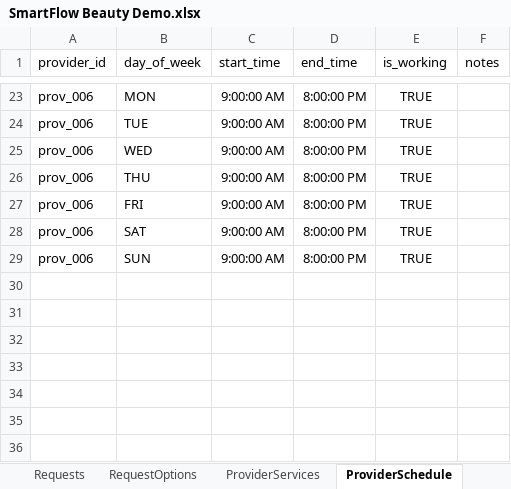
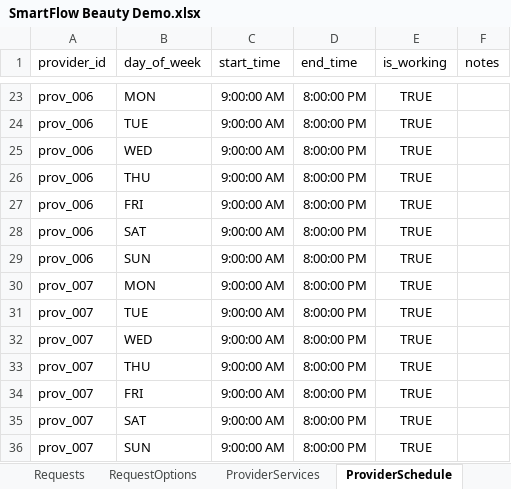
Before and after one commit to SergeyTsiganovskiy/smartflow-mvp, an Excel workbook: Docs/SmartFlow Beauty Demo.xlsx, sheet ProviderSchedule, drawn as a sheet; only a part is shown, gaps mark what is left out; values as stored, in another font and other column widths than the file's, no borders; charts and pictures not drawn; the diff names each change by its address in the sheet, - before the commit and + after, or states it on an @@ line.

```diff
--- a/Docs/SmartFlow Beauty Demo.xlsx (sheet ProviderSchedule)
+++ b/Docs/SmartFlow Beauty Demo.xlsx (sheet ProviderSchedule)
+row 30: prov_007 | MON | 9:00:00 AM | 8:00:00 PM | TRUE
+row 31: prov_007 | TUE | 9:00:00 AM | 8:00:00 PM | TRUE
+row 32: prov_007 | WED | 9:00:00 AM | 8:00:00 PM | TRUE
+row 33: prov_007 | THU | 9:00:00 AM | 8:00:00 PM | TRUE
+row 34: prov_007 | FRI | 9:00:00 AM | 8:00:00 PM | TRUE
+row 35: prov_007 | SAT | 9:00:00 AM | 8:00:00 PM | TRUE
+row 36: prov_007 | SUN | 9:00:00 AM | 8:00:00 PM | TRUE
```
Also changed, not shown: sheet Messages, sheet AuditLog, sheet UserSessions, sheet Settings, sheet Providers, sheet UserStates, 6 other files.
